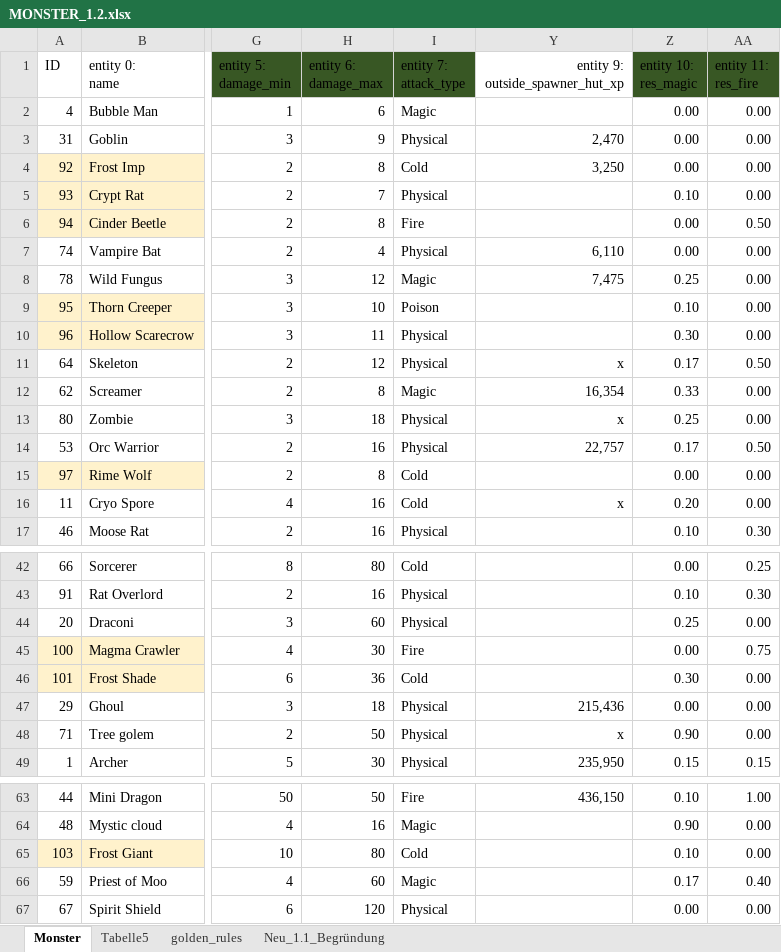
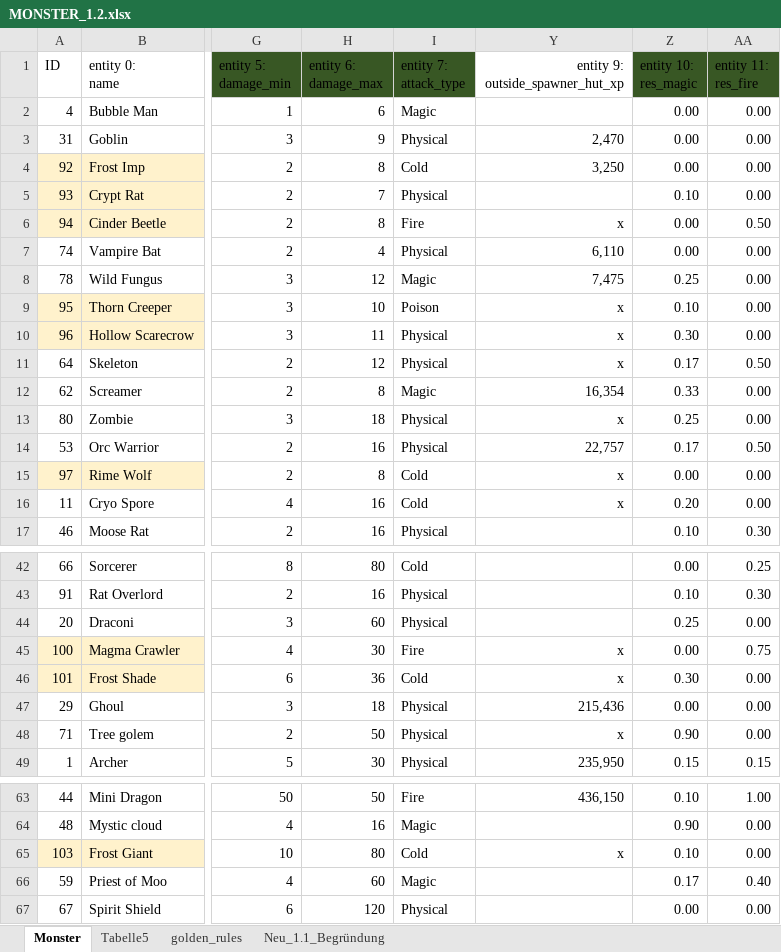
Before and after one commit to llange2/3D-RPG, an Excel workbook: docs/MONSTER_1.2.xlsx, sheet Monster, drawn as a sheet; only a part is shown, gaps mark what is left out; values as stored, in another font and other column widths than the file's, no borders; conditional formats and table styles not drawn; the diff covers the shown part only; the diff names each change by its address in the sheet, - before the commit and + after, or states it on an @@ line.

```diff
--- a/docs/MONSTER_1.2.xlsx (sheet Monster)
+++ b/docs/MONSTER_1.2.xlsx (sheet Monster)
-Y6 (entity 9: outside_spawner_hut_xp): (empty)
+Y6 (entity 9: outside_spawner_hut_xp): x
-Y9:Y10 (entity 9: outside_spawner_hut_xp): (empty)
+Y9:Y10 (entity 9: outside_spawner_hut_xp): x
-Y15 (entity 9: outside_spawner_hut_xp): (empty)
+Y15 (entity 9: outside_spawner_hut_xp): x
-Y45:Y46 (entity 9: outside_spawner_hut_xp): (empty)
+Y45:Y46 (entity 9: outside_spawner_hut_xp): x
-Y65 (entity 9: outside_spawner_hut_xp): (empty)
+Y65 (entity 9: outside_spawner_hut_xp): x
```
Also changed, not shown: 10 edited cells elsewhere in this sheet, 1 other file.
